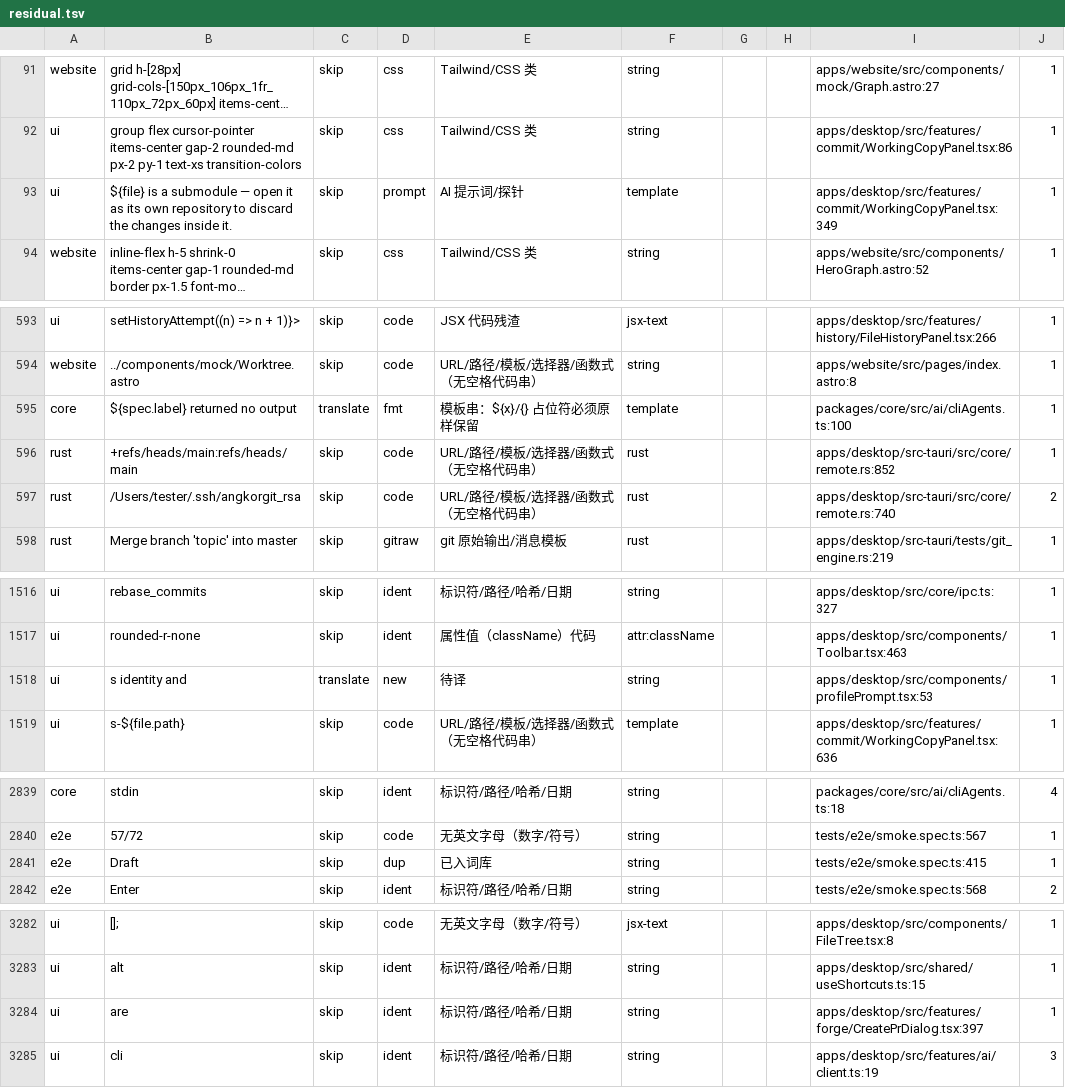
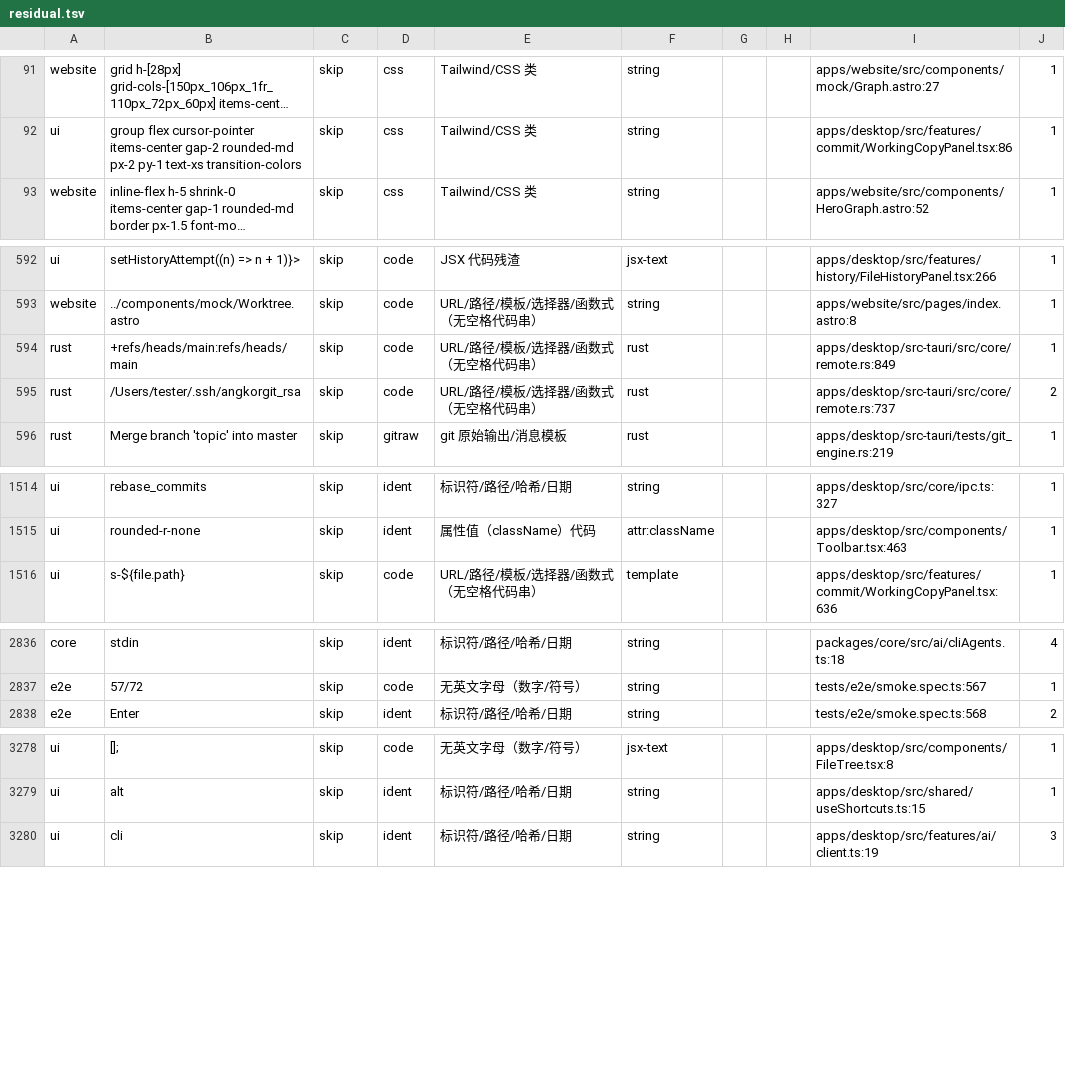
Before and after one commit to wuwuzhazha/angkorgit-zh, a TSV file: zh-dict/research/residual.tsv, drawn as a sheet; only a part is shown, gaps mark what is left out; long unchanged cells end in …; removed rows and columns are numbered as before the commit, all else as after; the diff covers the shown part only; the diff names each change by its address in the sheet, - before the commit and + after, or states it on an @@ line.

```diff
--- a/zh-dict/research/residual.tsv
+++ b/zh-dict/research/residual.tsv
-row 93: ui | ${file} is a submodule — open it as its own repository to discard the changes inside it. | skip | prompt | AI 提示词/探针 | template |  |  | apps/desktop/src/features/commit/WorkingCopyPanel.tsx:349 | 1
-row 595: core | ${spec.label} returned no output | translate | fmt | 模板串：${x}/{} 占位符必须原样保留 | template |  |  | packages/core/src/ai/cliAgents.ts:100 | 1
-I594: apps/desktop/src-tauri/src/core/remote.rs:852
+I594: apps/desktop/src-tauri/src/core/remote.rs:849
-I595: apps/desktop/src-tauri/src/core/remote.rs:740
+I595: apps/desktop/src-tauri/src/core/remote.rs:737
-row 1518: ui | s identity and | translate | new | 待译 | string |  |  | apps/desktop/src/components/profilePrompt.tsx:53 | 1
-row 2841: e2e | Draft | skip | dup | 已入词库 | string |  |  | tests/e2e/smoke.spec.ts:415 | 1
-row 3284: ui | are | skip | ident | 标识符/路径/哈希/日期 | string |  |  | apps/desktop/src/features/forge/CreatePrDialog.tsx:397 | 1
```
Also changed, not shown: 31 edited cells elsewhere in this file, zh-dict/research/batch1.tsv, zh-dict/research/batch3.tsv, 3 other files.
